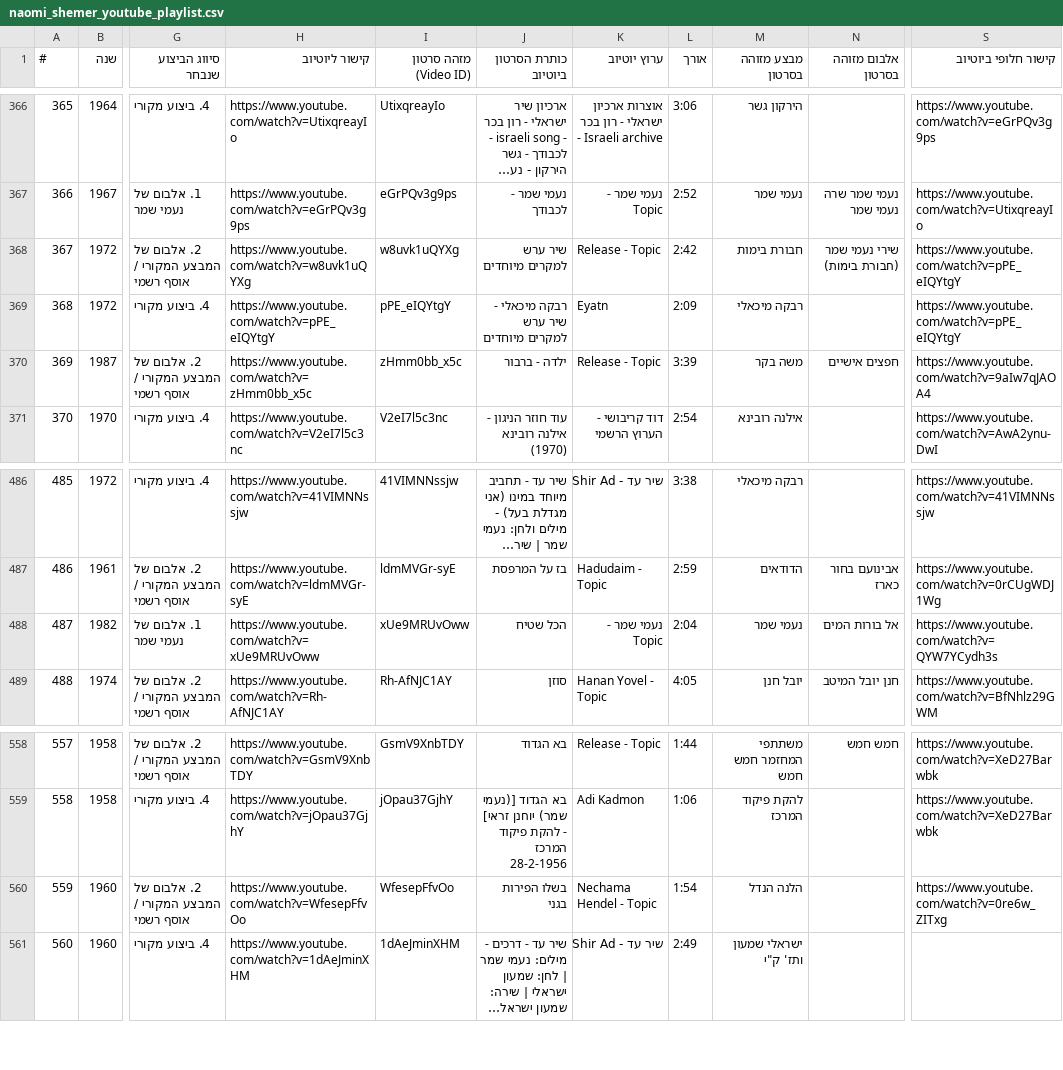
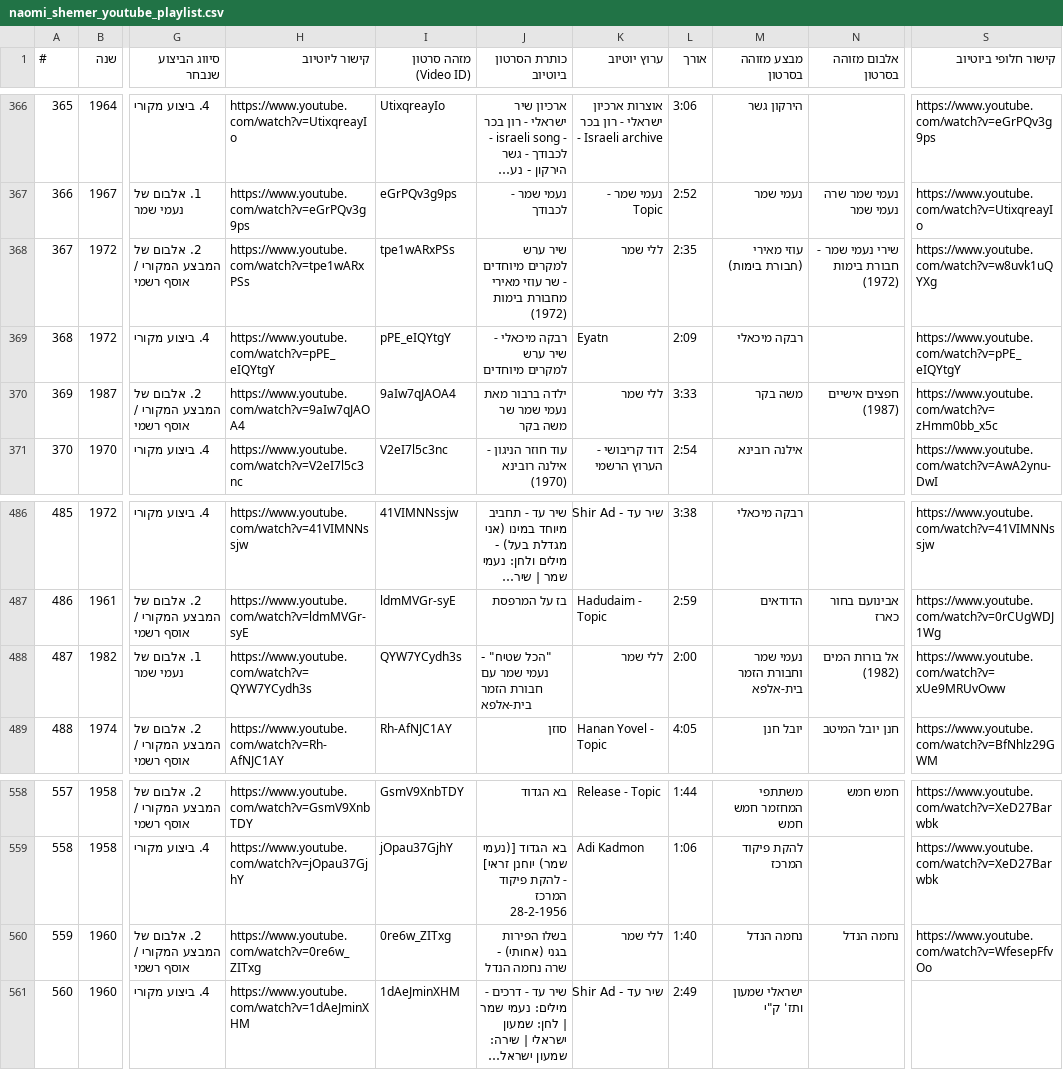
Before and after one commit to DMTsurel/naomi-shemer-playlist, a CSV file: naomi_shemer_youtube_playlist.csv, drawn as a sheet; only a part is shown, gaps mark what is left out; long unchanged cells end in …; the diff covers the shown part only; the diff names each change by its address in the sheet, - before the commit and + after, or states it on an @@ line.

Commit message:
Replace 11 studio tracks with Laly Shemer official channel uploads (preserving previous links as alternatives)

```diff
--- a/naomi_shemer_youtube_playlist.csv
+++ b/naomi_shemer_youtube_playlist.csv
-H368 (קישור ליוטיוב): https://www.youtube.com/watch?v=w8uvk1uQYXg
+H368 (קישור ליוטיוב): https://www.youtube.com/watch?v=tpe1wARxPSs
-I368 (מזהה סרטון (Video ID)): w8uvk1uQYXg
+I368 (מזהה סרטון (Video ID)): tpe1wARxPSs
-J368 (כותרת הסרטון ביוטיוב): שיר ערש למקרים מיוחדים
+J368 (כותרת הסרטון ביוטיוב): שיר ערש למקרים מיוחדים - שר עוזי מאירי מחבורת בימות (1972)
-K368 (ערוץ יוטיוב): Release - Topic
+K368 (ערוץ יוטיוב): ללי שמר
-L368 (אורך): 2:42
+L368 (אורך): 2:35
-M368 (מבצע מזוהה בסרטון): חבורת בימות
+M368 (מבצע מזוהה בסרטון): עוזי מאירי (חבורת בימות)
-N368 (אלבום מזוהה בסרטון): שירי נעמי שמר (חבורת בימות)
+N368 (אלבום מזוהה בסרטון): שירי נעמי שמר - חבורת בימות (1972)
-S368 (קישור חלופי ביוטיוב): https://www.youtube.com/watch?v=pPE_eIQYtgY
+S368 (קישור חלופי ביוטיוב): https://www.youtube.com/watch?v=w8uvk1uQYXg
-H370 (קישור ליוטיוב): https://www.youtube.com/watch?v=zHmm0bb_x5c
+H370 (קישור ליוטיוב): https://www.youtube.com/watch?v=9aIw7qJAOA4
-I370 (מזהה סרטון (Video ID)): zHmm0bb_x5c
+I370 (מזהה סרטון (Video ID)): 9aIw7qJAOA4
-J370 (כותרת הסרטון ביוטיוב): ילדה - ברבור
+J370 (כותרת הסרטון ביוטיוב): ילדה ברבור מאת נעמי שמר שר משה בקר
-K370 (ערוץ יוטיוב): Release - Topic
+K370 (ערוץ יוטיוב): ללי שמר
-L370 (אורך): 3:39
+L370 (אורך): 3:33
-N370 (אלבום מזוהה בסרטון): חפצים אישיים
+N370 (אלבום מזוהה בסרטון): חפצים אישיים (1987)
-S370 (קישור חלופי ביוטיוב): https://www.youtube.com/watch?v=9aIw7qJAOA4
+S370 (קישור חלופי ביוטיוב): https://www.youtube.com/watch?v=zHmm0bb_x5c
-H488 (קישור ליוטיוב): https://www.youtube.com/watch?v=xUe9MRUvOww
+H488 (קישור ליוטיוב): https://www.youtube.com/watch?v=QYW7YCydh3s
-I488 (מזהה סרטון (Video ID)): xUe9MRUvOww
+I488 (מזהה סרטון (Video ID)): QYW7YCydh3s
-J488 (כותרת הסרטון ביוטיוב): הכל שטיח
+J488 (כותרת הסרטון ביוטיוב): "הכל שטיח" - נעמי שמר עם חבורת הזמר בית-אלפא
-K488 (ערוץ יוטיוב): נעמי שמר - Topic
+K488 (ערוץ יוטיוב): ללי שמר
-L488 (אורך): 2:04
+L488 (אורך): 2:00
-M488 (מבצע מזוהה בסרטון): נעמי שמר
+M488 (מבצע מזוהה בסרטון): נעמי שמר וחבורת הזמר בית-אלפא
-N488 (אלבום מזוהה בסרטון): אל בורות המים
+N488 (אלבום מזוהה בסרטון): אל בורות המים (1982)
-S488 (קישור חלופי ביוטיוב): https://www.youtube.com/watch?v=QYW7YCydh3s
+S488 (קישור חלופי ביוטיוב): https://www.youtube.com/watch?v=xUe9MRUvOww
-H560 (קישור ליוטיוב): https://www.youtube.com/watch?v=WfesepFfvOo
+H560 (קישור ליוטיוב): https://www.youtube.com/watch?v=0re6w_ZITxg
-I560 (מזהה סרטון (Video ID)): WfesepFfvOo
+I560 (מזהה סרטון (Video ID)): 0re6w_ZITxg
-J560 (כותרת הסרטון ביוטיוב): בשלו הפירות בגני
+J560 (כותרת הסרטון ביוטיוב): בשלו הפירות בגני (אחותי) - שרה נחמה הנדל
-K560 (ערוץ יוטיוב): Nechama Hendel - Topic
+K560 (ערוץ יוטיוב): ללי שמר
-L560 (אורך): 1:54
+L560 (אורך): 1:40
-M560 (מבצע מזוהה בסרטון): הלנה הנדל
+M560 (מבצע מזוהה בסרטון): נחמה הנדל
-N560 (אלבום מזוהה בסרטון): (empty)
+N560 (אלבום מזוהה בסרטון): נחמה הנדל
-S560 (קישור חלופי ביוטיוב): https://www.youtube.com/watch?v=0re6w_ZITxg
+S560 (קישור חלופי ביוטיוב): https://www.youtube.com/watch?v=WfesepFfvOo
```
Also changed, not shown: 48 edited cells elsewhere in this file, 6 other files.
